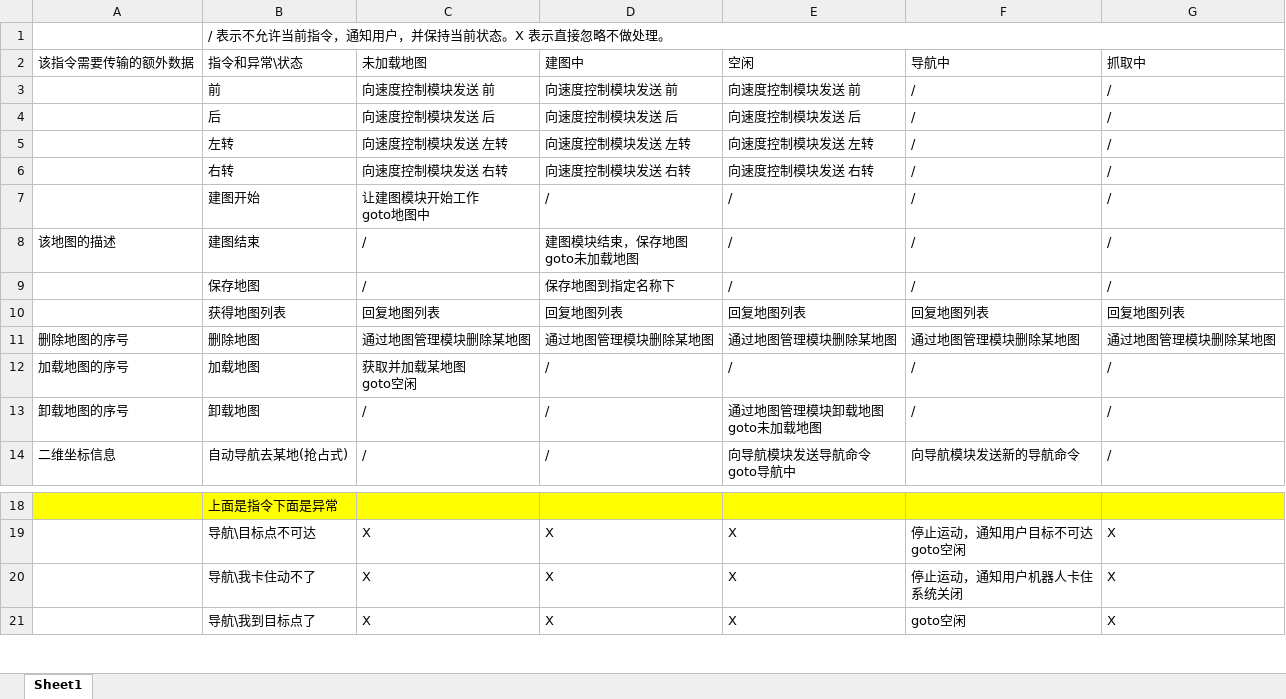
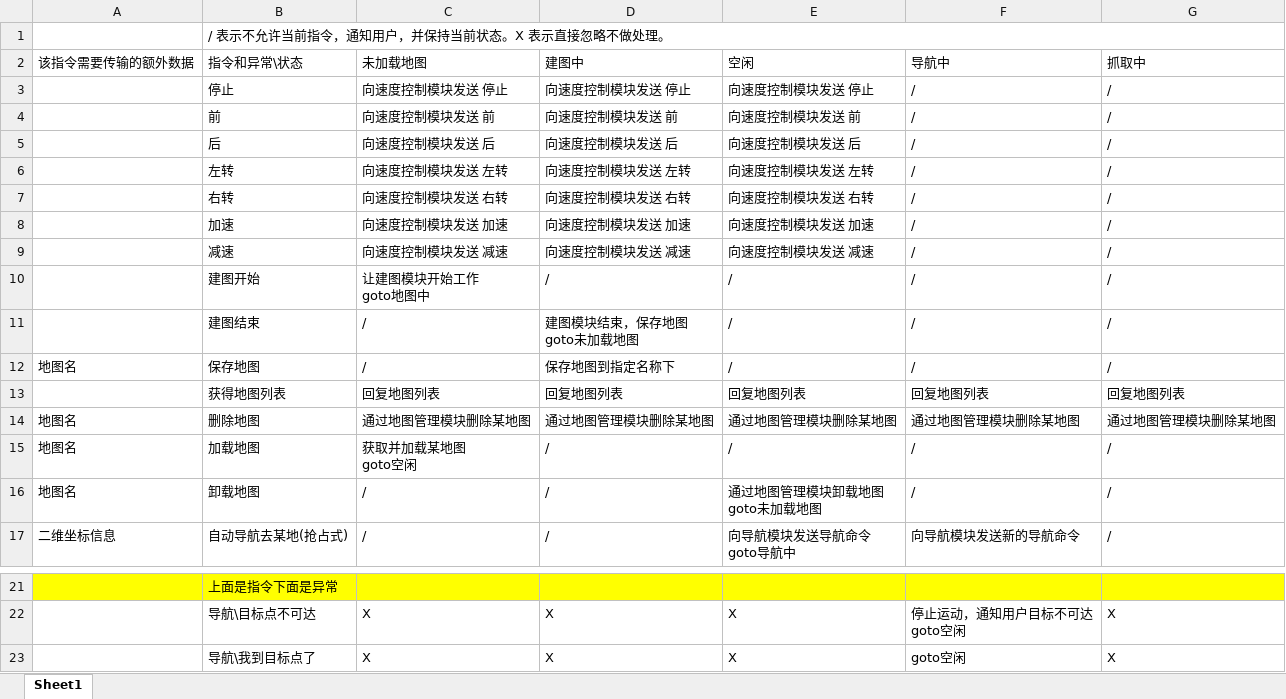
Before and after one commit to sebuaa2020/Team204, an Excel workbook: 项目文档/总控模块状态转移表.xlsx, sheet Sheet1, drawn as a sheet; only a part is shown, gaps mark what is left out; values as stored, in another font and other column widths than the file's, no borders; removed rows and columns are numbered as before the commit, all else as after; ↵ is a line break in a cell; the diff names each change by its address in the sheet, - before the commit and + after, or states it on an @@ line.

```diff
--- a/项目文档/总控模块状态转移表.xlsx (sheet Sheet1)
+++ b/项目文档/总控模块状态转移表.xlsx (sheet Sheet1)
+row 3:  | 停止 | 向速度控制模块发送 停止 | 向速度控制模块发送 停止 | 向速度控制模块发送 停止 | / | /
+row 8:  | 加速 | 向速度控制模块发送 加速 | 向速度控制模块发送 加速 | 向速度控制模块发送 加速 | / | /
+row 9:  | 减速 | 向速度控制模块发送 减速 | 向速度控制模块发送 减速 | 向速度控制模块发送 减速 | / | /
-A11 (该指令需要传输的额外数据): 该地图的描述
+A11 (该指令需要传输的额外数据): (empty)
-A12 (该指令需要传输的额外数据): (empty)
+A12 (该指令需要传输的额外数据): 地图名
-A14 (该指令需要传输的额外数据): 删除地图的序号
+A14 (该指令需要传输的额外数据): 地图名
-A15 (该指令需要传输的额外数据): 加载地图的序号
+A15 (该指令需要传输的额外数据): 地图名
-A16 (该指令需要传输的额外数据): 卸载地图的序号
+A16 (该指令需要传输的额外数据): 地图名
-row 20:  | 导航\我卡住动不了 | X | X | X | 停止运动，通知用户机器人卡住 ↵ 系统关闭 | X
```
Also changed, not shown: 1 other file.
